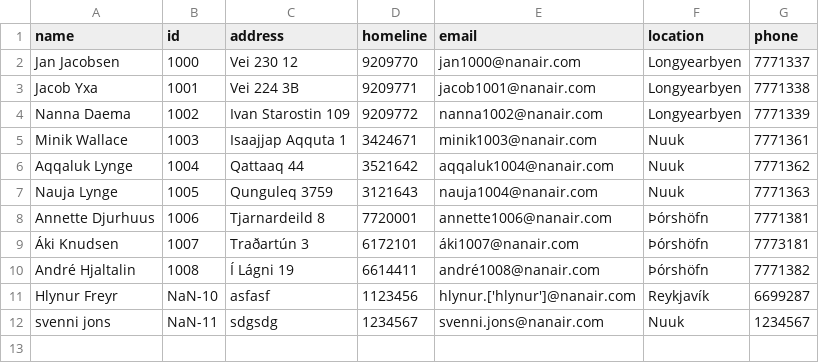
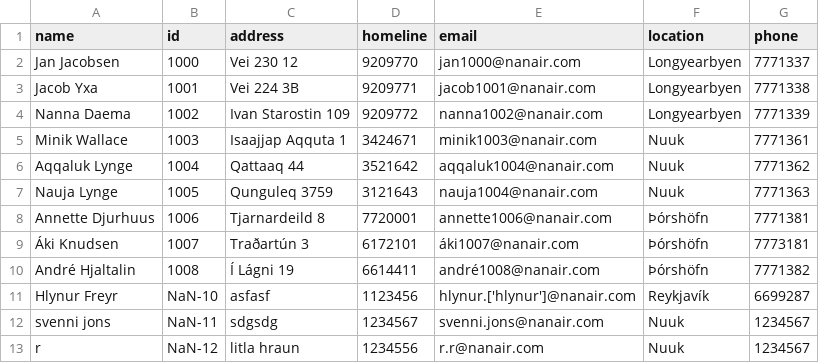
Before and after one commit to magnushj93hr/Verklegt_namskeid_1, a CSV file: Maggi_Test/test1/csv_files/Employee.csv, drawn as a sheet; the diff names each change by its address in the sheet, - before the commit and + after, or states it on an @@ line.

```diff
--- a/Maggi_Test/test1/csv_files/Employee.csv
+++ b/Maggi_Test/test1/csv_files/Employee.csv
+row 13: r | NaN-12 | litla hraun | 1234556 | r.r@nanair.com | Nuuk | 1234567
```
Also changed, not shown: Maggi_Test/test1/csv_files/Case.csv, 1 other file.
